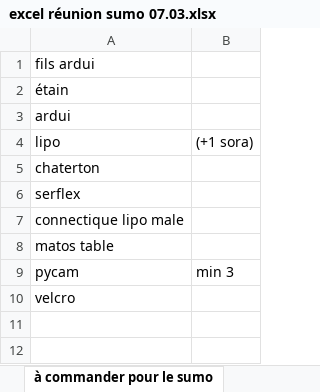
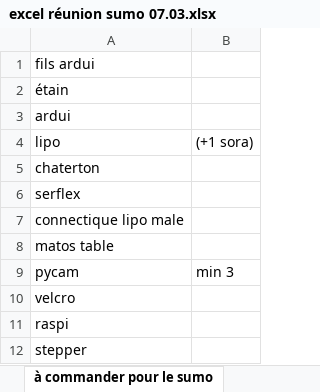
Before and after one commit to SoubaK/sumo2019, an Excel workbook: excel réunion sumo 07.03.xlsx, sheet à commander pour le sumo, drawn as a sheet; values as stored, in another font and other column widths than the file's, no borders; the diff names each change by its address in the sheet, - before the commit and + after, or states it on an @@ line.

```diff
--- a/excel réunion sumo 07.03.xlsx (sheet à commander pour le sumo)
+++ b/excel réunion sumo 07.03.xlsx (sheet à commander pour le sumo)
+row 11: raspi
+row 12: stepper
```
Also changed, not shown: sheet pulls sumos, sheet qui va à la coupe, sheet qui taf sur quoi.
